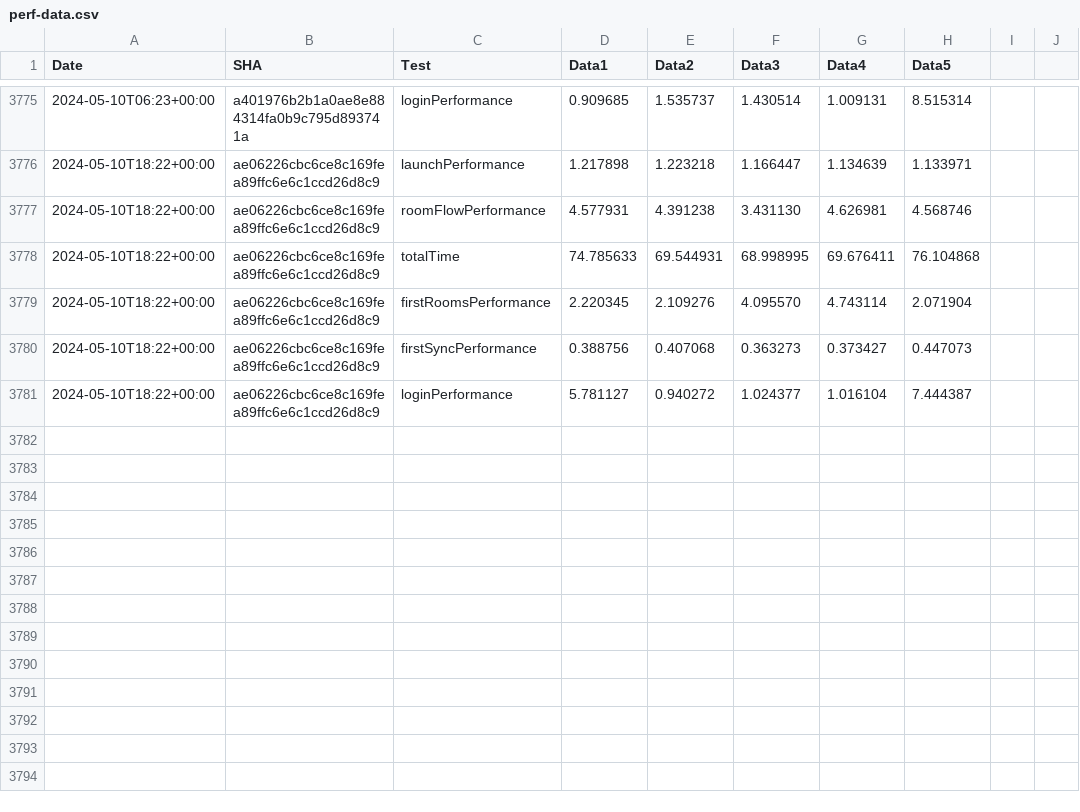
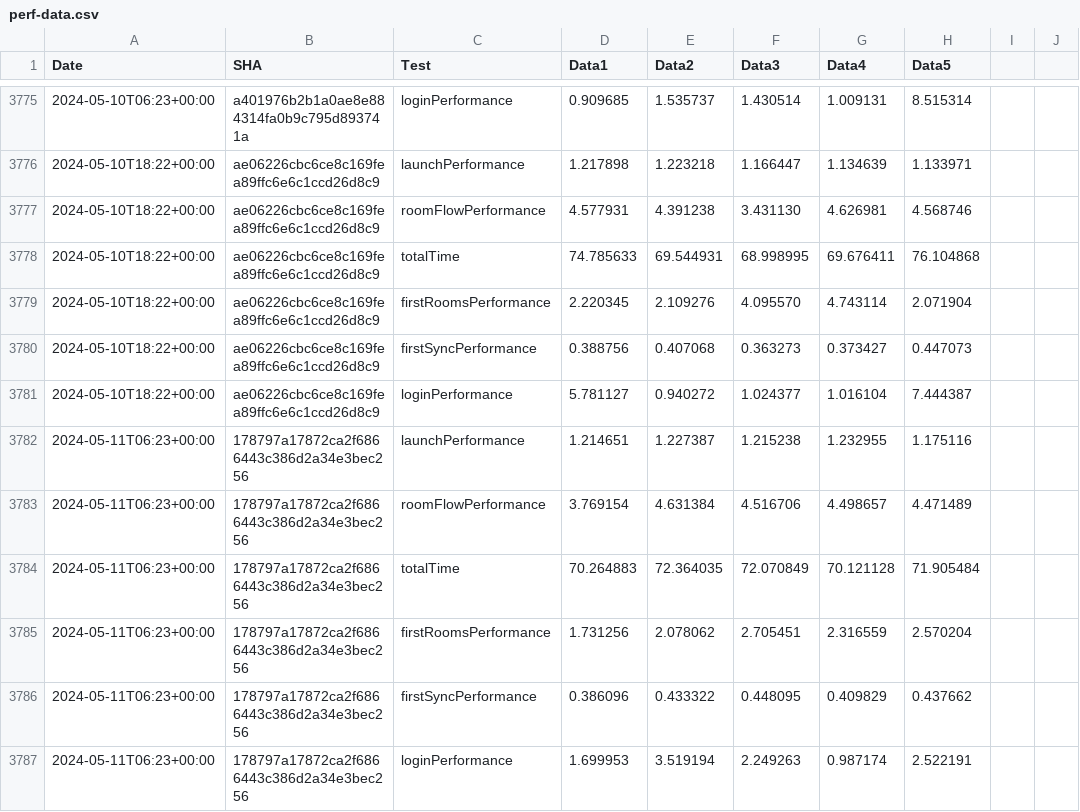
Before and after one commit to zyfra-hub/talks-ios, a CSV file: performance/perf-data.csv, drawn as a sheet; only a part is shown, gaps mark what is left out.

Commit message:
Results for 178797a17872ca2f6866443c386d2a34e3bec256

```diff
--- a/performance/perf-data.csv
+++ b/performance/perf-data.csv
@@ -3781 +3781,7 @@ Date,SHA,Test,Data1,Data2,Data3,Data4,Data5
 2024-05-10T18:22+00:00,ae06226cbc6ce8c169fea89ffc6e6c1ccd26d8c9,loginPerformance,5.781127, 0.940272, 1.024377, 1.016104, 7.444387
+2024-05-11T06:23+00:00,178797a17872ca2f6866443c386d2a34e3bec256,launchPerformance,1.214651, 1.227387, 1.215238, 1.232955, 1.175116
+2024-05-11T06:23+00:00,178797a17872ca2f6866443c386d2a34e3bec256,roomFlowPerformance,3.769154, 4.631384, 4.516706, 4.498657, 4.471489
+2024-05-11T06:23+00:00,178797a17872ca2f6866443c386d2a34e3bec256,totalTime,70.264883, 72.364035, 72.070849, 70.121128, 71.905484
+2024-05-11T06:23+00:00,178797a17872ca2f6866443c386d2a34e3bec256,firstRoomsPerformance,1.731256, 2.078062, 2.705451, 2.316559, 2.570204
+2024-05-11T06:23+00:00,178797a17872ca2f6866443c386d2a34e3bec256,firstSyncPerformance,0.386096, 0.433322, 0.448095, 0.409829, 0.437662
+2024-05-11T06:23+00:00,178797a17872ca2f6866443c386d2a34e3bec256,loginPerformance,1.699953, 3.519194, 2.249263, 0.987174, 2.522191
```
